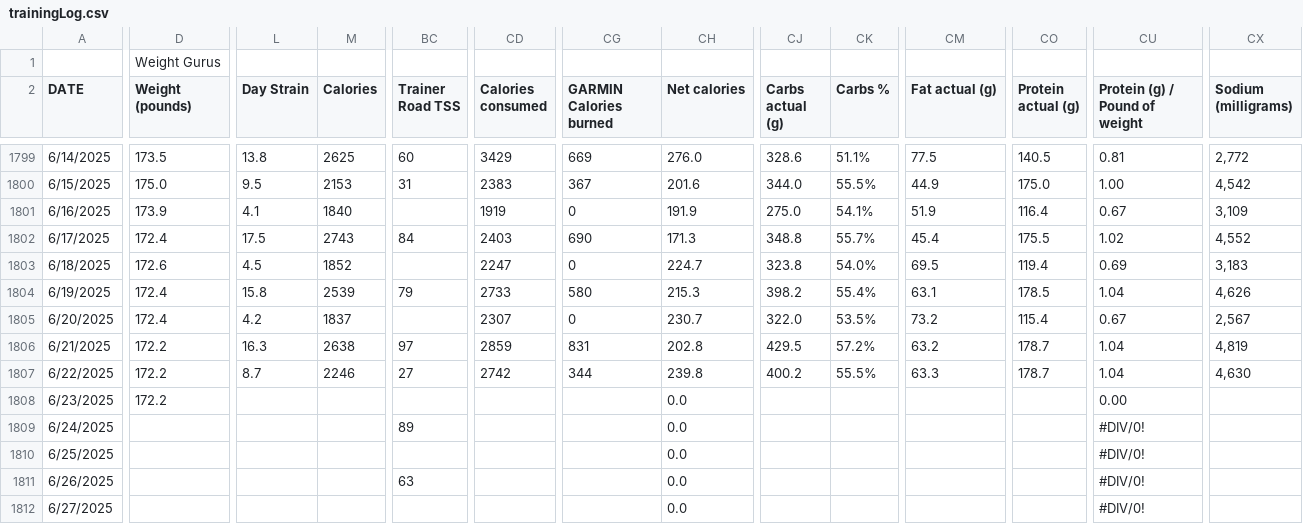
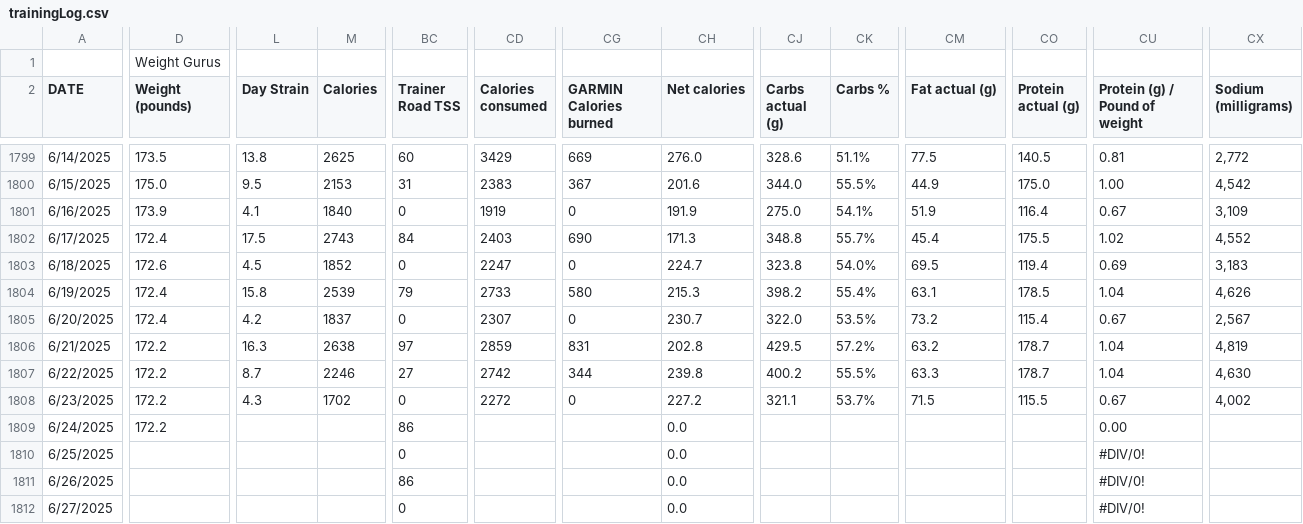
Before and after one commit to ptsouth97/traininglogWebserver, a CSV file: trainingLog.csv, drawn as a sheet; only a part is shown, gaps mark what is left out; the diff covers the shown part only; the diff names each change by its address in the sheet, - before the commit and + after, or states it on an @@ line.

```diff
--- a/trainingLog.csv
+++ b/trainingLog.csv
-BC1801 (Trainer Road TSS): (empty)
+BC1801 (Trainer Road TSS): 0
-BC1803 (Trainer Road TSS): (empty)
+BC1803 (Trainer Road TSS): 0
-BC1805 (Trainer Road TSS): (empty)
+BC1805 (Trainer Road TSS): 0
-L1808 (Day Strain): (empty)
+L1808 (Day Strain): 4.3
-M1808 (Calories): (empty)
+M1808 (Calories): 1702
-BC1808 (Trainer Road TSS): (empty)
+BC1808 (Trainer Road TSS): 0
-CD1808 (Calories consumed): (empty)
+CD1808 (Calories consumed): 2272
-CG1808 (GARMIN Calories burned): (empty)
+CG1808 (GARMIN Calories burned): 0
-CH1808 (Net calories): 0.0
+CH1808 (Net calories): 227.2
-CJ1808 (Carbs actual (g)): (empty)
+CJ1808 (Carbs actual (g)): 321.1
-CK1808 (Carbs %): (empty)
+CK1808 (Carbs %): 53.7%
-CM1808 (Fat actual (g)): (empty)
+CM1808 (Fat actual (g)): 71.5
-CO1808 (Protein actual (g)): (empty)
+CO1808 (Protein actual (g)): 115.5
-CU1808 (Protein (g) / Pound of weight): 0.00
+CU1808 (Protein (g) / Pound of weight): 0.67
-CX1808 (Sodium (milligrams)): (empty)
+CX1808 (Sodium (milligrams)): 4,002
-D1809 (Weight (pounds)): (empty)
+D1809 (Weight (pounds)): 172.2
-BC1809 (Trainer Road TSS): 89
+BC1809 (Trainer Road TSS): 86
-CU1809 (Protein (g) / Pound of weight): #DIV/0!
+CU1809 (Protein (g) / Pound of weight): 0.00
-BC1810 (Trainer Road TSS): (empty)
+BC1810 (Trainer Road TSS): 0
-BC1811 (Trainer Road TSS): 63
+BC1811 (Trainer Road TSS): 86
-BC1812 (Trainer Road TSS): (empty)
+BC1812 (Trainer Road TSS): 0
```
Also changed, not shown: 99 edited cells elsewhere in this file, 6 other files.
